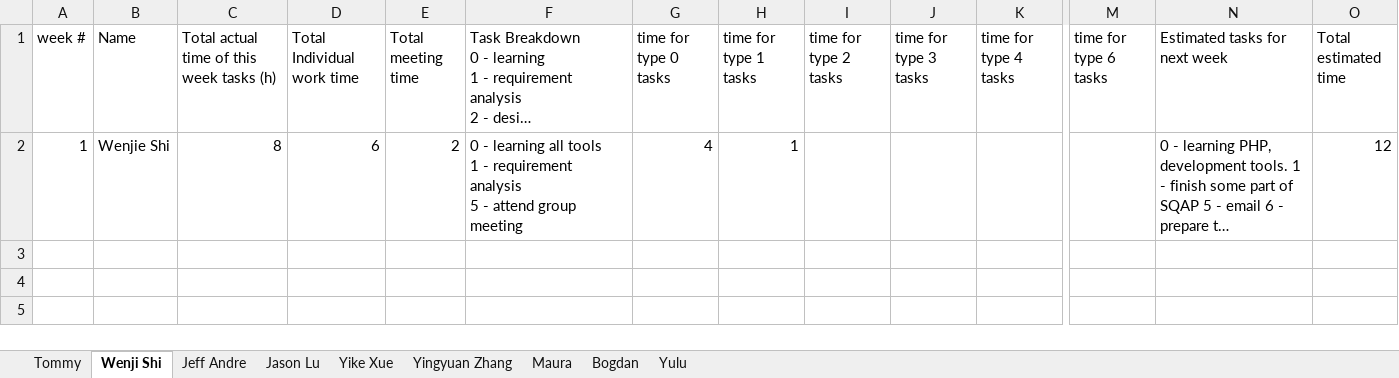
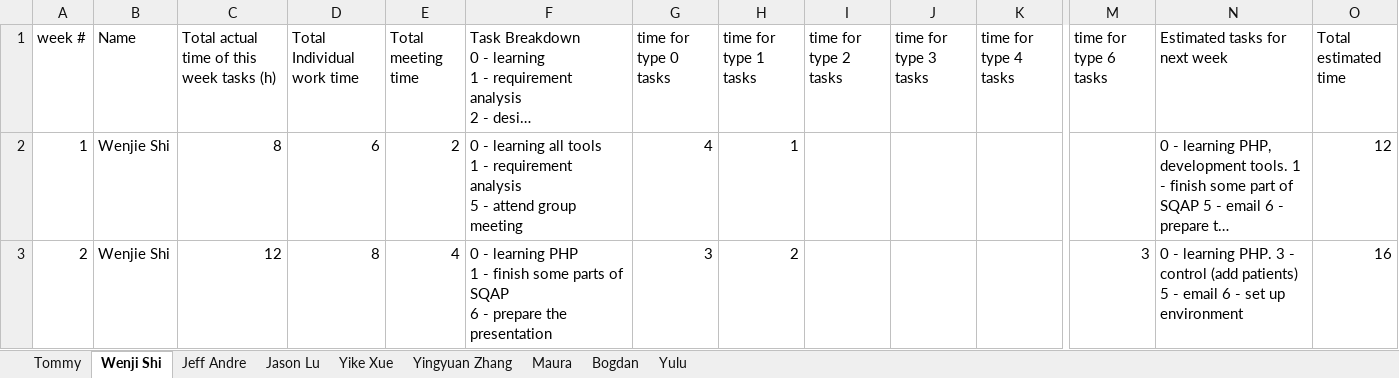
Before and after one commit to met-hilab/DiabeteSavior, an Excel workbook: docs/CS673F13P1_weeklyreport.xlsx, sheet Wenji Shi, drawn as a sheet; only a part is shown, gaps mark what is left out; long unchanged cells end in …; values as stored, in another font and other column widths than the file's, no borders; rows hold the shown columns only; ↵ is a line break in a cell; the diff names each change by its address in the sheet, - before the commit and + after, or states it on an @@ line.

Commit message:
updated

```diff
--- a/docs/CS673F13P1_weeklyreport.xlsx (sheet Wenji Shi)
+++ b/docs/CS673F13P1_weeklyreport.xlsx (sheet Wenji Shi)
+row 3: 2 | Wenjie Shi | 12 | 8 | 4 | 0 - learning PHP ↵ 1 - finish some parts of SQAP ↵ 6 - prepare the presentation | 3 | 2 |  |  |  | 3 | 0 - learning PHP. 3 - control (add patients) 5 - email 6 - set up environment | 16
```
